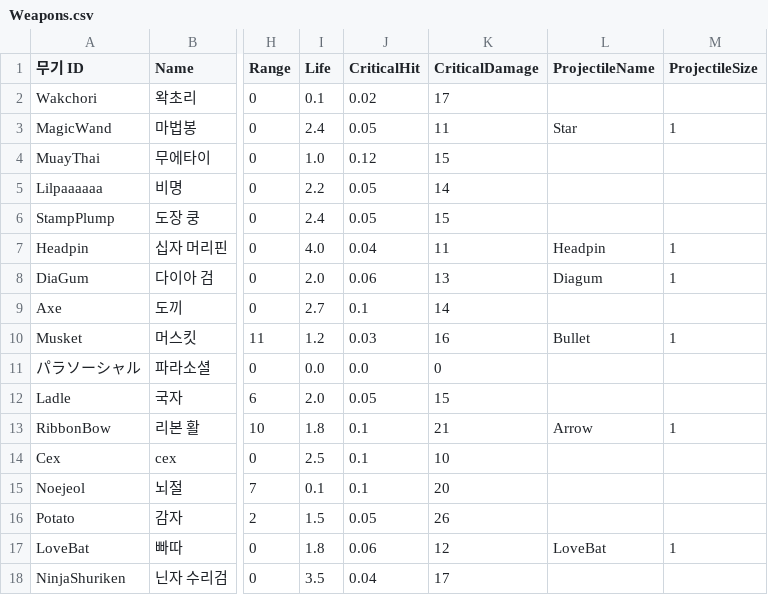
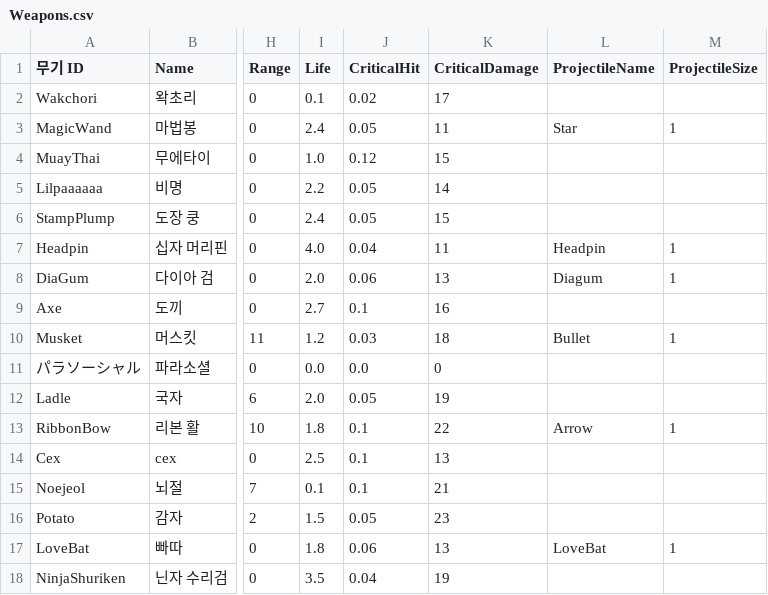
Before and after one commit to turtle85917/20MTB, a CSV file: Assets/Resources/Weapons.csv, drawn as a sheet; only a part is shown, gaps mark what is left out; the diff names each change by its address in the sheet, - before the commit and + after, or states it on an @@ line.

Commit message:
feat: implement critical, balancing

```diff
--- a/Assets/Resources/Weapons.csv
+++ b/Assets/Resources/Weapons.csv
-K9 (CriticalDamage): 14
+K9 (CriticalDamage): 16
-K10 (CriticalDamage): 16
+K10 (CriticalDamage): 18
-K12 (CriticalDamage): 15
+K12 (CriticalDamage): 19
-K13 (CriticalDamage): 21
+K13 (CriticalDamage): 22
-K14 (CriticalDamage): 10
+K14 (CriticalDamage): 13
-K15 (CriticalDamage): 20
+K15 (CriticalDamage): 21
-K16 (CriticalDamage): 26
+K16 (CriticalDamage): 23
-K17 (CriticalDamage): 12
+K17 (CriticalDamage): 13
-K18 (CriticalDamage): 17
+K18 (CriticalDamage): 19
```
Also changed, not shown: 2 other files.
